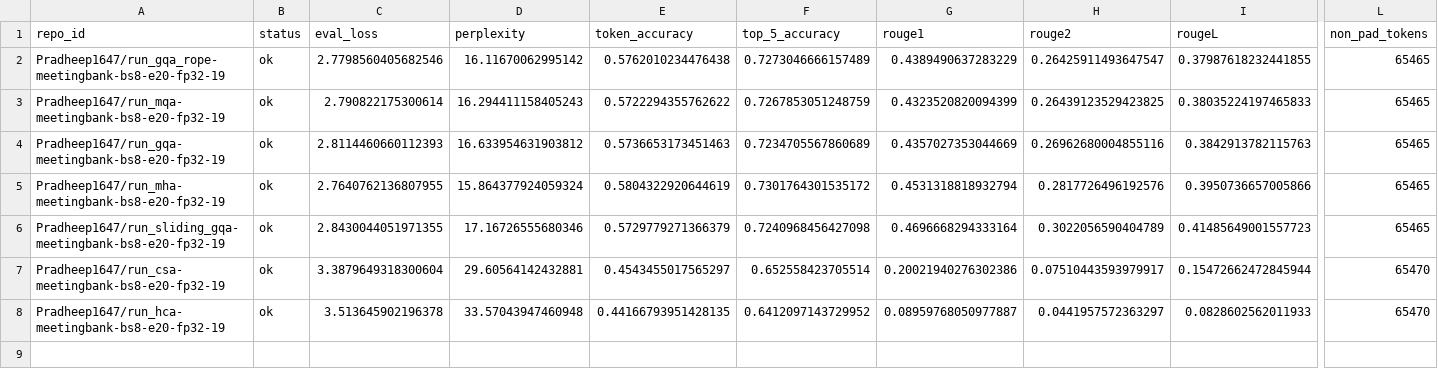
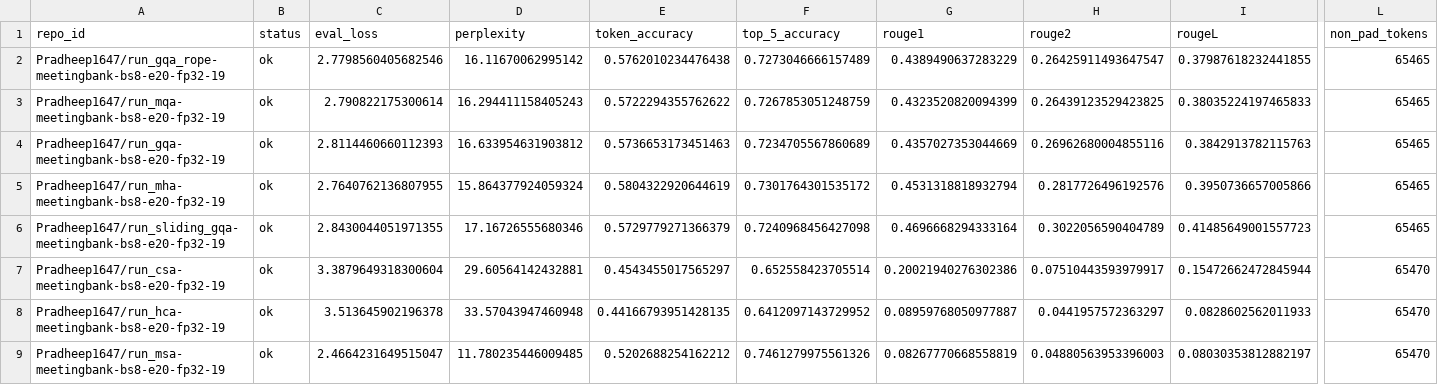
Before and after one commit to Mantissagithub/transformer, a CSV file: benchmarks/attention/summary.csv, drawn as a sheet; only a part is shown, gaps mark what is left out; rows hold the shown columns only; the diff names each change by its address in the sheet, - before the commit and + after, or states it on an @@ line.

Commit message:
feat(attention): add msa (minimax sparse attention) variant

```diff
--- a/benchmarks/attention/summary.csv
+++ b/benchmarks/attention/summary.csv
+row 9: Pradheep1647/run_msa-meetingbank-bs8-e20-fp32-19 | ok | 2.4664231649515047 | 11.780235446009485 | 0.5202688254162212 | 0.7461279975561326 | 0.08267770668558819 | 0.04880563953396003 | 0.08030353812882197 | 65470
```
Also changed, not shown: 20 other files.
